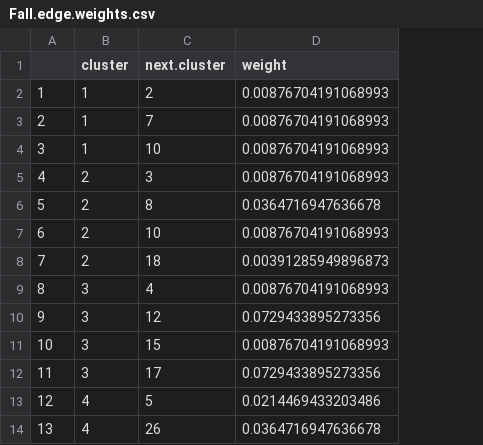
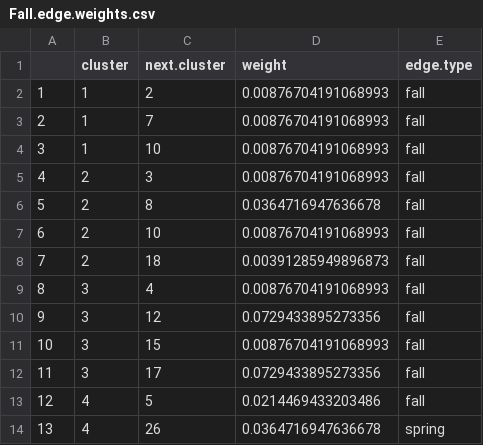
Before and after one commit to Pjefferyi/Blackpoll_Warbler_migration_network_Git, a CSV file: Network_construction/Fall.edge.weights.csv, drawn as a sheet; only a part is shown; the diff names each change by its address in the sheet, - before the commit and + after, or states it on an @@ line.

Commit message:
Work on optional edge masking

```diff
--- a/Network_construction/Fall.edge.weights.csv
+++ b/Network_construction/Fall.edge.weights.csv
+column E (edge.type), rows 2-14: fall | fall | fall | fall | fall | fall | fall | fall | fall | fall | fall | fall | spring
```
Also changed, not shown: Network_construction/Spring.edge.weights.csv, 3 other files.
